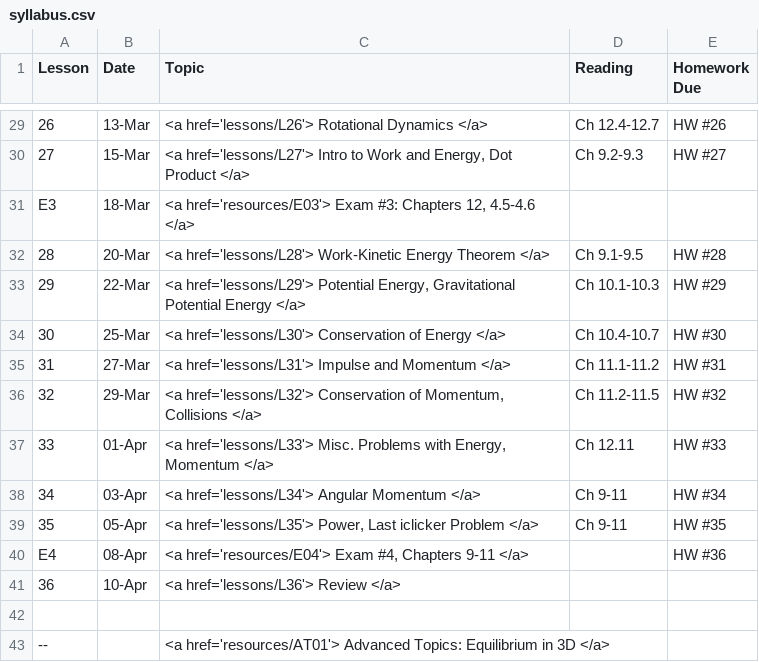
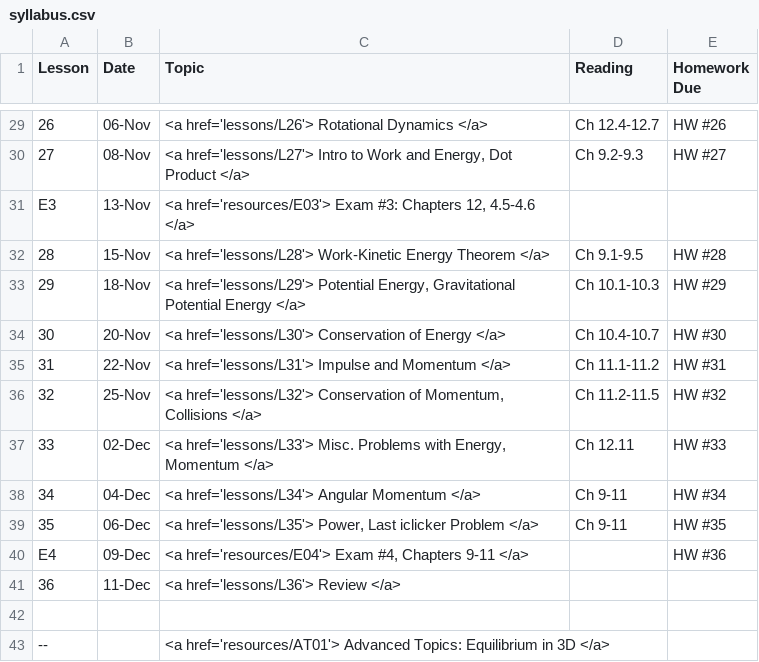
Before and after one commit to g-colon/Physics1, a CSV file: _data/syllabus.csv, drawn as a sheet; only a part is shown, gaps mark what is left out; the diff covers the shown part only; the diff names each change by its address in the sheet, - before the commit and + after, or states it on an @@ line.

```diff
--- a/_data/syllabus.csv
+++ b/_data/syllabus.csv
-B29 (Date): 13-Mar
+B29 (Date): 06-Nov
-B30 (Date): 15-Mar
+B30 (Date): 08-Nov
-B31 (Date): 18-Mar
+B31 (Date): 13-Nov
-B32 (Date): 20-Mar
+B32 (Date): 15-Nov
-B33 (Date): 22-Mar
+B33 (Date): 18-Nov
-B34 (Date): 25-Mar
+B34 (Date): 20-Nov
-B35 (Date): 27-Mar
+B35 (Date): 22-Nov
-B36 (Date): 29-Mar
+B36 (Date): 25-Nov
-B37 (Date): 01-Apr
+B37 (Date): 02-Dec
-B38 (Date): 03-Apr
+B38 (Date): 04-Dec
-B39 (Date): 05-Apr
+B39 (Date): 06-Dec
-B40 (Date): 08-Apr
+B40 (Date): 09-Dec
-B41 (Date): 10-Apr
+B41 (Date): 11-Dec
```
Also changed, not shown: 27 edited cells elsewhere in this file, 8 other files.
